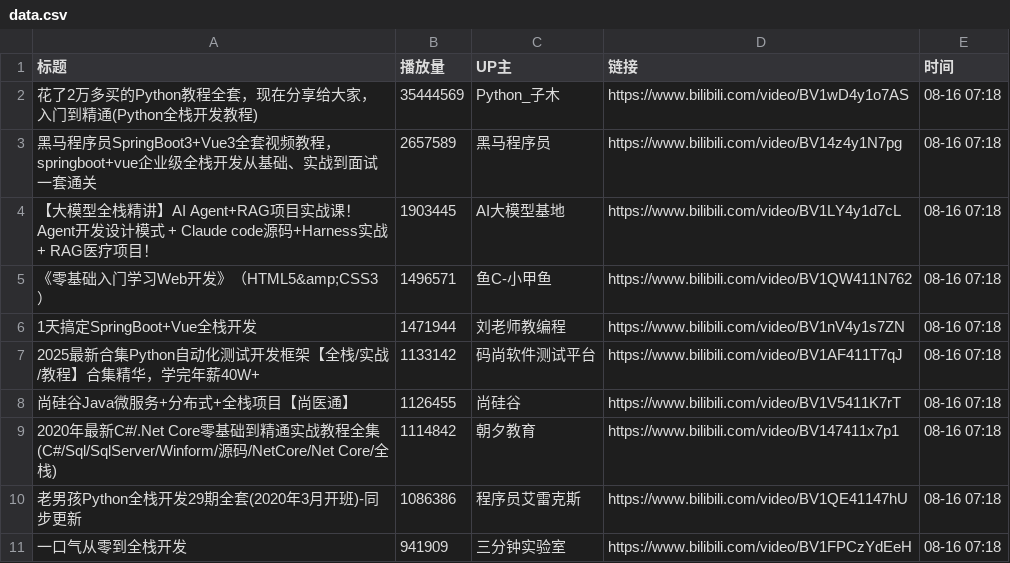
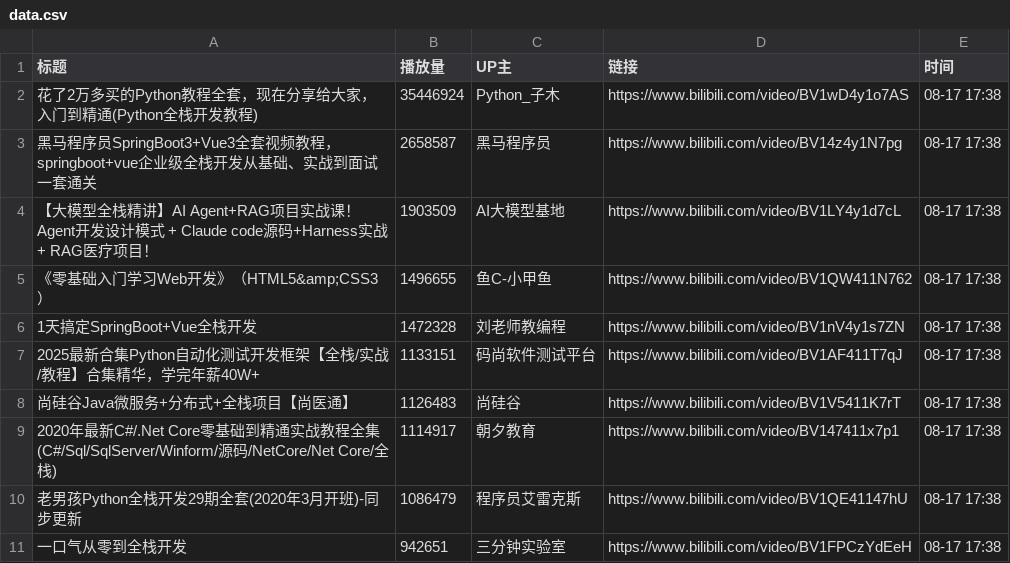
Before and after one commit to Jim119p/Quan-Zhan, a CSV file: data.csv, drawn as a sheet.

```diff
--- a/data.csv
+++ b/data.csv
@@ -1,11 +1,11 @@
 标题,播放量,UP主,链接,时间
-花了2万多买的Python教程全套，现在分享给大家，入门到精通(Python全栈开发教程),35444569,Python_子木,https://www.bilibili.com/video/BV1wD4y1o7AS,08-16 07:18
-黑马程序员SpringBoot3+Vue3全套视频教程，springboot+vue企业级全栈开发从基础、实战到面试一套通关,2657589,黑马程序员,https://www.bilibili.com/video/BV14z4y1N7pg,08-16 07:18
-【大模型全栈精讲】AI Agent+RAG项目实战课！Agent开发设计模式 + Claude code源码+Harness实战 + RAG医疗项目！,1903445,AI大模型基地,https://www.bilibili.com/video/BV1LY4y1d7cL,08-16 07:18
-《零基础入门学习Web开发》（HTML5&amp;CSS3）,1496571,鱼C-小甲鱼,https://www.bilibili.com/video/BV1QW411N762,08-16 07:18
-1天搞定SpringBoot+Vue全栈开发,1471944,刘老师教编程,https://www.bilibili.com/video/BV1nV4y1s7ZN,08-16 07:18
-2025最新合集Python自动化测试开发框架【全栈/实战/教程】合集精华，学完年薪40W+,1133142,码尚软件测试平台,https://www.bilibili.com/video/BV1AF411T7qJ,08-16 07:18
-尚硅谷Java微服务+分布式+全栈项目【尚医通】,1126455,尚硅谷,https://www.bilibili.com/video/BV1V5411K7rT,08-16 07:18
-2020年最新C#/.Net Core零基础到精通实战教程全集(C#/Sql/SqlServer/Winform/源码/NetCore/Net Core/全栈),1114842,朝夕教育,https://www.bilibili.com/video/BV147411x7p1,08-16 07:18
-老男孩Python全栈开发29期全套(2020年3月开班)-同步更新,1086386,程序员艾雷克斯,https://www.bilibili.com/video/BV1QE41147hU,08-16 07:18
-一口气从零到全栈开发,941909,三分钟实验室,https://www.bilibili.com/video/BV1FPCzYdEeH,08-16 07:18
+花了2万多买的Python教程全套，现在分享给大家，入门到精通(Python全栈开发教程),35446924,Python_子木,https://www.bilibili.com/video/BV1wD4y1o7AS,08-17 17:38
+黑马程序员SpringBoot3+Vue3全套视频教程，springboot+vue企业级全栈开发从基础、实战到面试一套通关,2658587,黑马程序员,https://www.bilibili.com/video/BV14z4y1N7pg,08-17 17:38
+【大模型全栈精讲】AI Agent+RAG项目实战课！Agent开发设计模式 + Claude code源码+Harness实战 + RAG医疗项目！,1903509,AI大模型基地,https://www.bilibili.com/video/BV1LY4y1d7cL,08-17 17:38
+《零基础入门学习Web开发》（HTML5&amp;CSS3）,1496655,鱼C-小甲鱼,https://www.bilibili.com/video/BV1QW411N762,08-17 17:38
+1天搞定SpringBoot+Vue全栈开发,1472328,刘老师教编程,https://www.bilibili.com/video/BV1nV4y1s7ZN,08-17 17:38
+2025最新合集Python自动化测试开发框架【全栈/实战/教程】合集精华，学完年薪40W+,1133151,码尚软件测试平台,https://www.bilibili.com/video/BV1AF411T7qJ,08-17 17:38
+尚硅谷Java微服务+分布式+全栈项目【尚医通】,1126483,尚硅谷,https://www.bilibili.com/video/BV1V5411K7rT,08-17 17:38
+2020年最新C#/.Net Core零基础到精通实战教程全集(C#/Sql/SqlServer/Winform/源码/NetCore/Net Core/全栈),1114917,朝夕教育,https://www.bilibili.com/video/BV147411x7p1,08-17 17:38
+老男孩Python全栈开发29期全套(2020年3月开班)-同步更新,1086479,程序员艾雷克斯,https://www.bilibili.com/video/BV1QE41147hU,08-17 17:38
+一口气从零到全栈开发,942651,三分钟实验室,https://www.bilibili.com/video/BV1FPCzYdEeH,08-17 17:38
```
Also changed, not shown: 1 other file.
